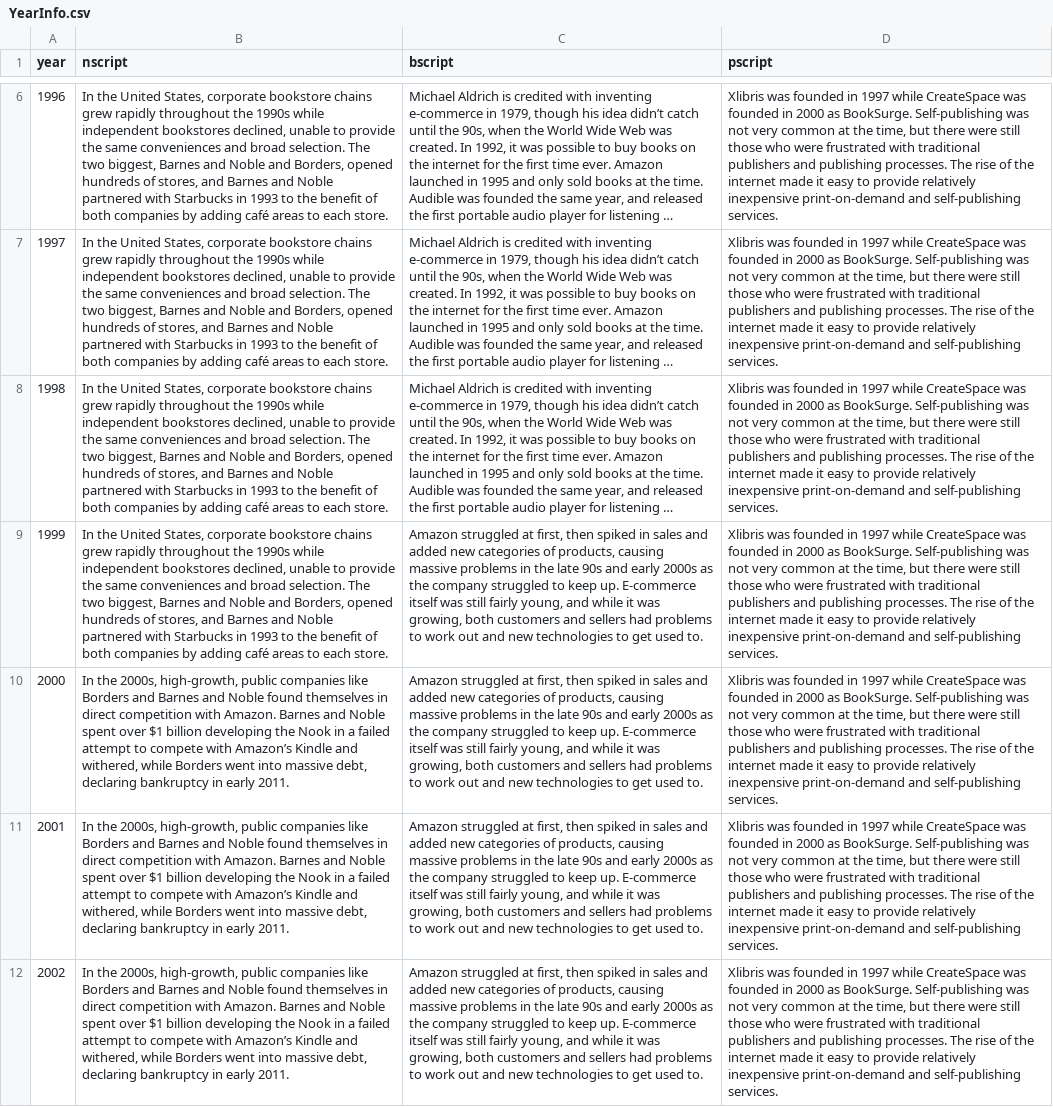
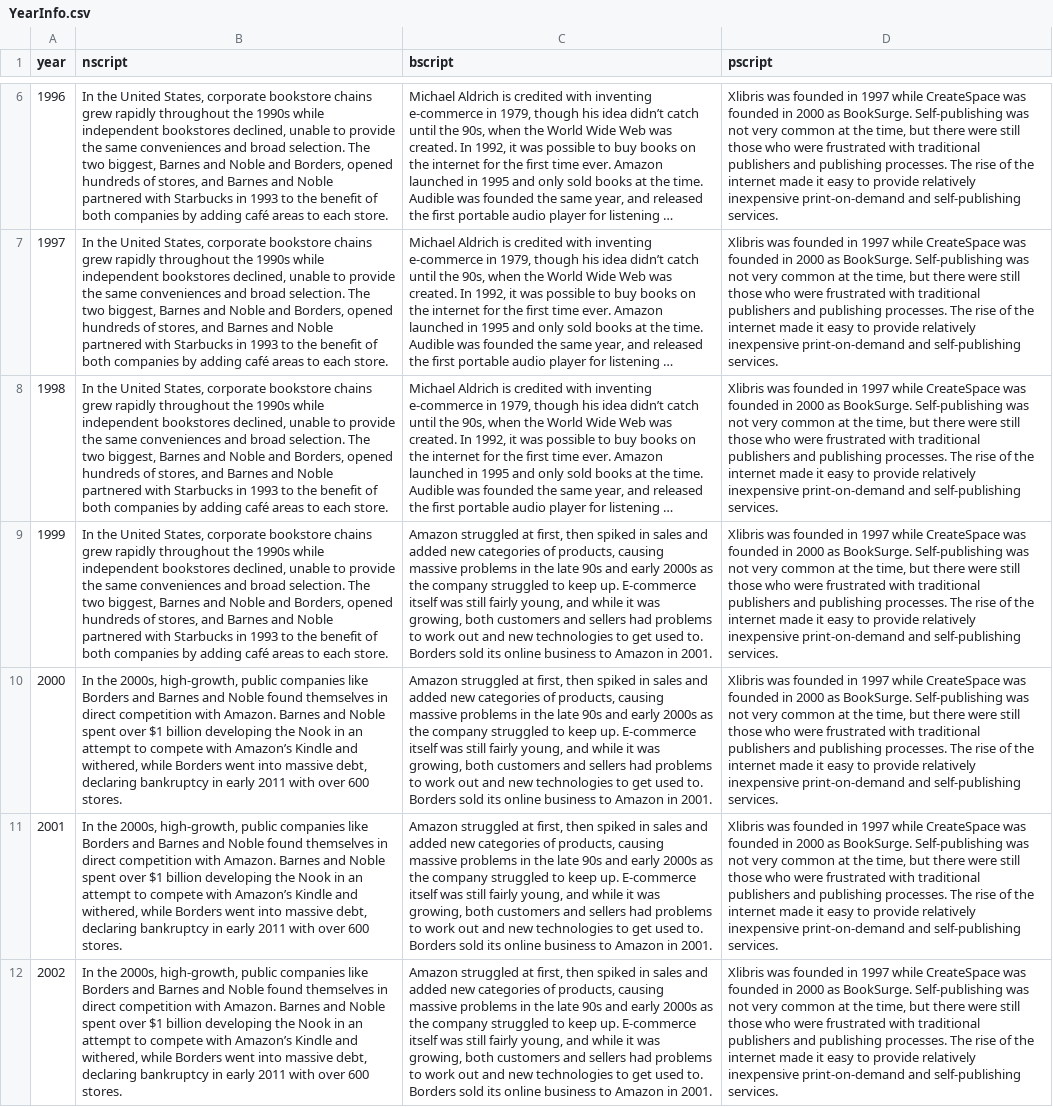
Before and after one commit to jemurdock/DataVisProj, a CSV file: cleanData/YearInfo.csv, drawn as a sheet; only a part is shown, gaps mark what is left out; long unchanged cells end in …; the diff covers the shown part only; the diff names each change by its address in the sheet, - before the commit and + after, or states it on an @@ line.

```diff
--- a/cleanData/YearInfo.csv
+++ b/cleanData/YearInfo.csv
-C9:C12 (bscript): …used to.
+C9:C12 (bscript): …used to. Borders sold its online business to Amazon in 2001.
-B10:B12 (nscript): …Nook in a failed attempt to compete with Amazon’s Kindle and withered, while Borders went into massive debt, declaring bankruptcy in early 2011.
+B10:B12 (nscript): …Nook in an attempt to compete with Amazon’s Kindle and withered, while Borders went into massive debt, declaring bankruptcy in early 2011 with over 600 stores.
```
Also changed, not shown: 18 edited cells elsewhere in this file, cleanData/BookStores.csv, 7 other files.
